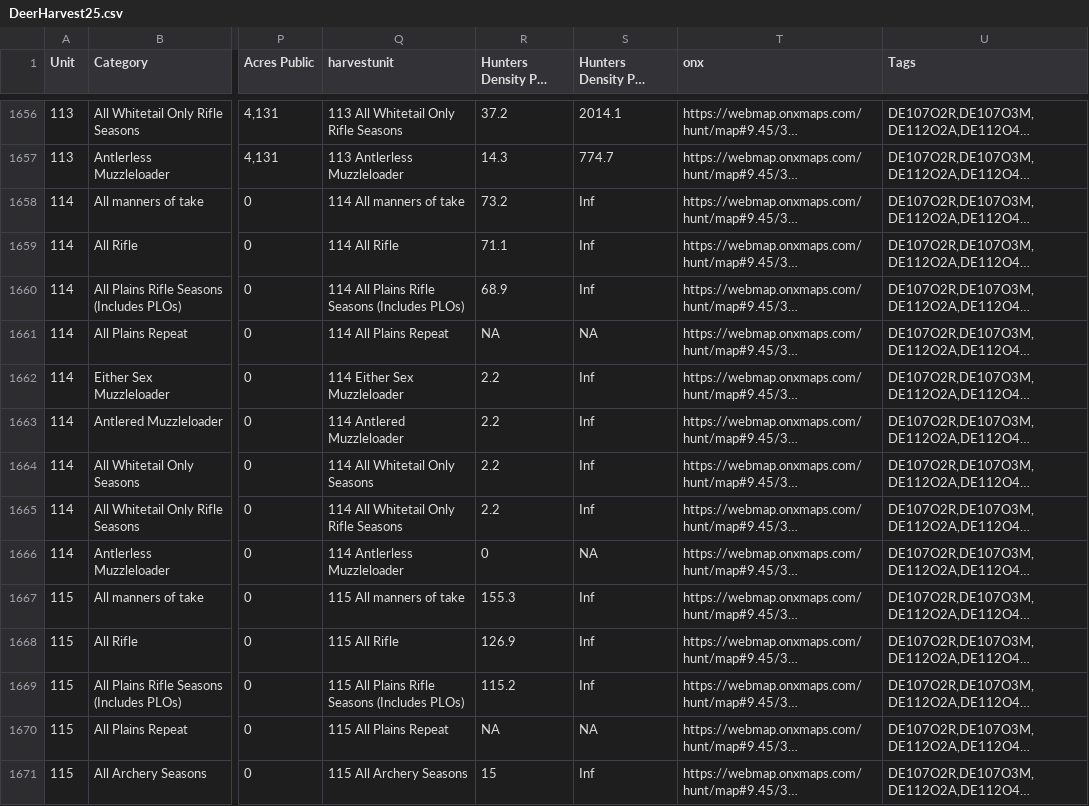
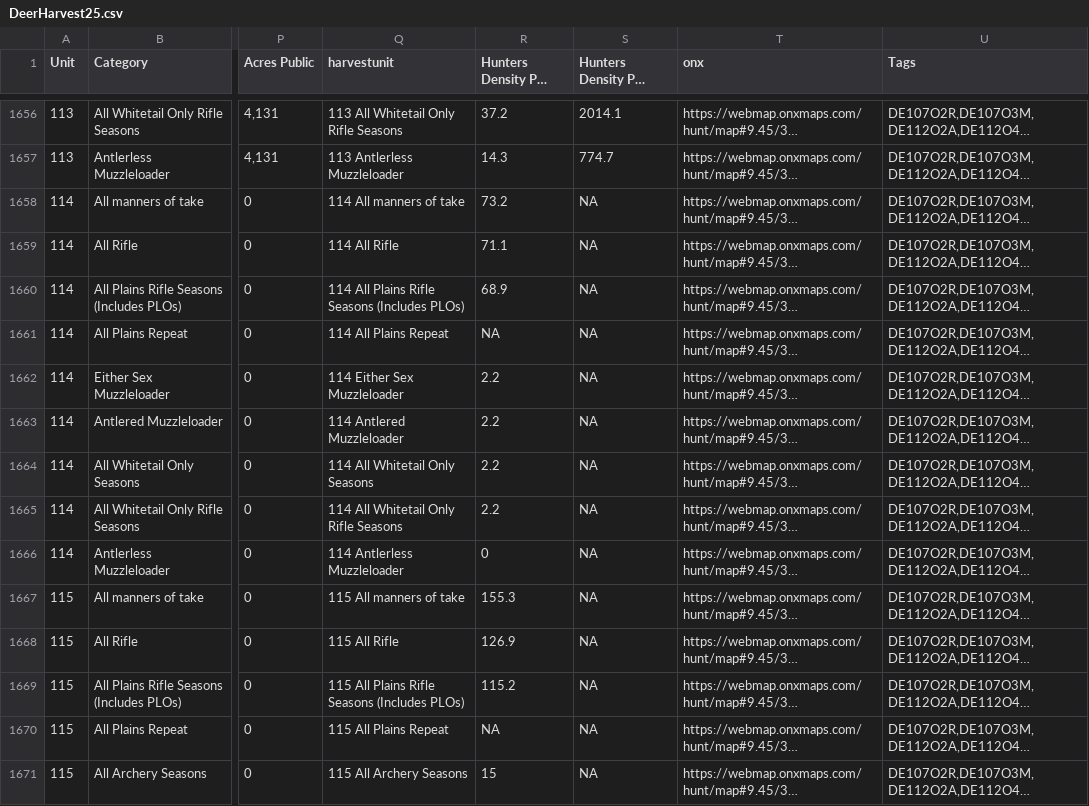
Before and after one commit to carrellcody/tag-state-tracker, a CSV file: public/data/DeerHarvest25.csv, drawn as a sheet; only a part is shown, gaps mark what is left out; long unchanged cells end in …; the diff covers the shown part only; the diff names each change by its address in the sheet, - before the commit and + after, or states it on an @@ line.

```diff
--- a/public/data/DeerHarvest25.csv
+++ b/public/data/DeerHarvest25.csv
-S1658:S1660: Inf
+S1658:S1660: NA
-S1662:S1665: Inf
+S1662:S1665: NA
-S1667:S1669: Inf
+S1667:S1669: NA
-S1671: Inf
+S1671: NA
```
Also changed, not shown: 159 edited cells elsewhere in this file, public/data/antHarvest25.csv, 1 other file.
